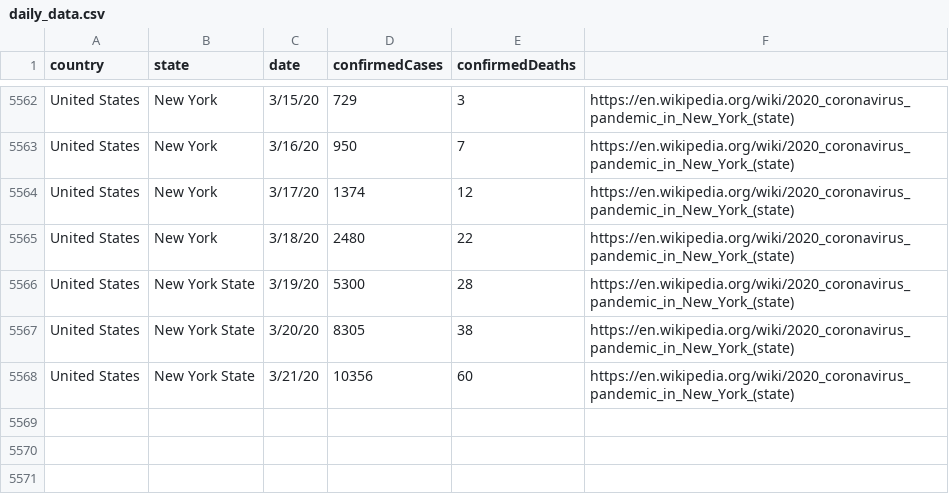
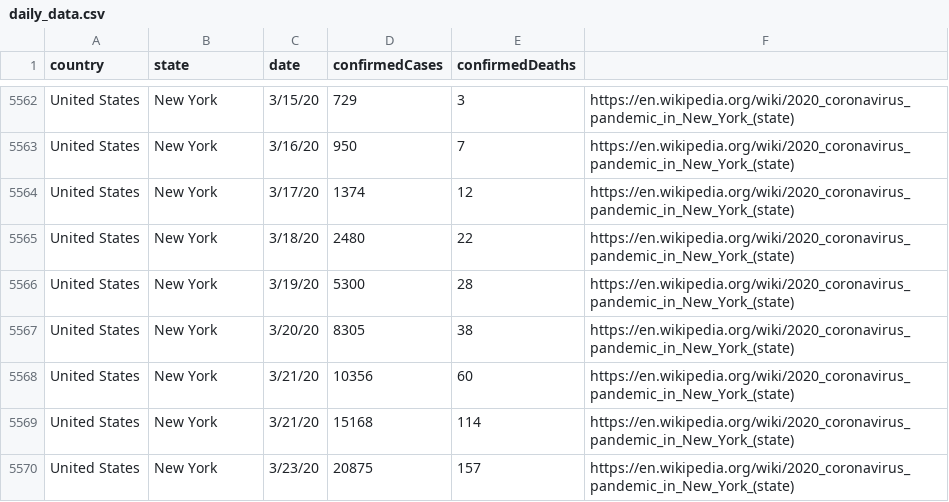
Before and after one commit to fryanpan/covid-19-scenarios, a CSV file: src/data/daily_data.csv, drawn as a sheet; only a part is shown, gaps mark what is left out.

Commit message:
Bug fixes, tweaks, and updating layout of the simulation data table

```diff
--- a/src/data/daily_data.csv
+++ b/src/data/daily_data.csv
@@ -5565,4 +5565,6 @@ United States,New York,3/17/20,1374,12,https://en.wikipedia.org/wiki/2020_corona
 United States,New York,3/18/20,2480,22,https://en.wikipedia.org/wiki/2020_coronavirus_pandemic_in_New_York_(state),,
-United States,New York State,3/19/20,5300,28,https://en.wikipedia.org/wiki/2020_coronavirus_pandemic_in_New_York_(state),,
-United States,New York State,3/20/20,8305,38,https://en.wikipedia.org/wiki/2020_coronavirus_pandemic_in_New_York_(state),,
-United States,New York State,3/21/20,10356,60,https://en.wikipedia.org/wiki/2020_coronavirus_pandemic_in_New_York_(state),,
+United States,New York,3/19/20,5300,28,https://en.wikipedia.org/wiki/2020_coronavirus_pandemic_in_New_York_(state),,
+United States,New York,3/20/20,8305,38,https://en.wikipedia.org/wiki/2020_coronavirus_pandemic_in_New_York_(state),,
+United States,New York,3/21/20,10356,60,https://en.wikipedia.org/wiki/2020_coronavirus_pandemic_in_New_York_(state),,
+United States,New York,3/21/20,15168,114,https://en.wikipedia.org/wiki/2020_coronavirus_pandemic_in_New_York_(state),,
+United States,New York,3/23/20,20875,157,https://en.wikipedia.org/wiki/2020_coronavirus_pandemic_in_New_York_(state),,
```
Also changed, not shown: src/data/locations.csv, 7 other files.
